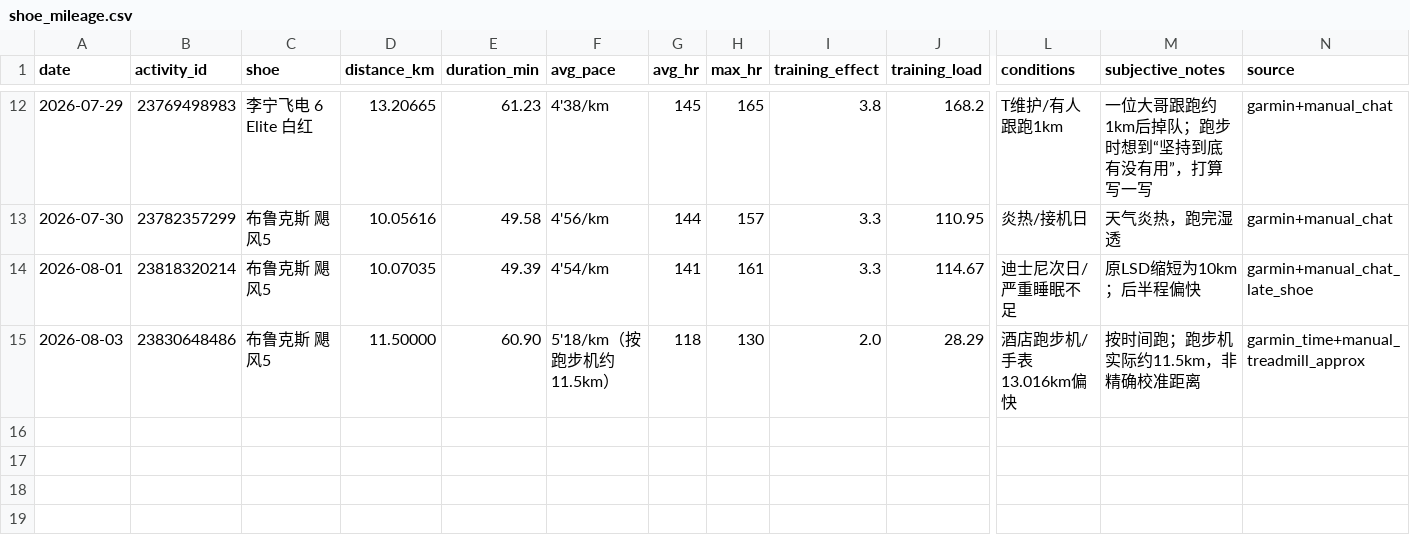
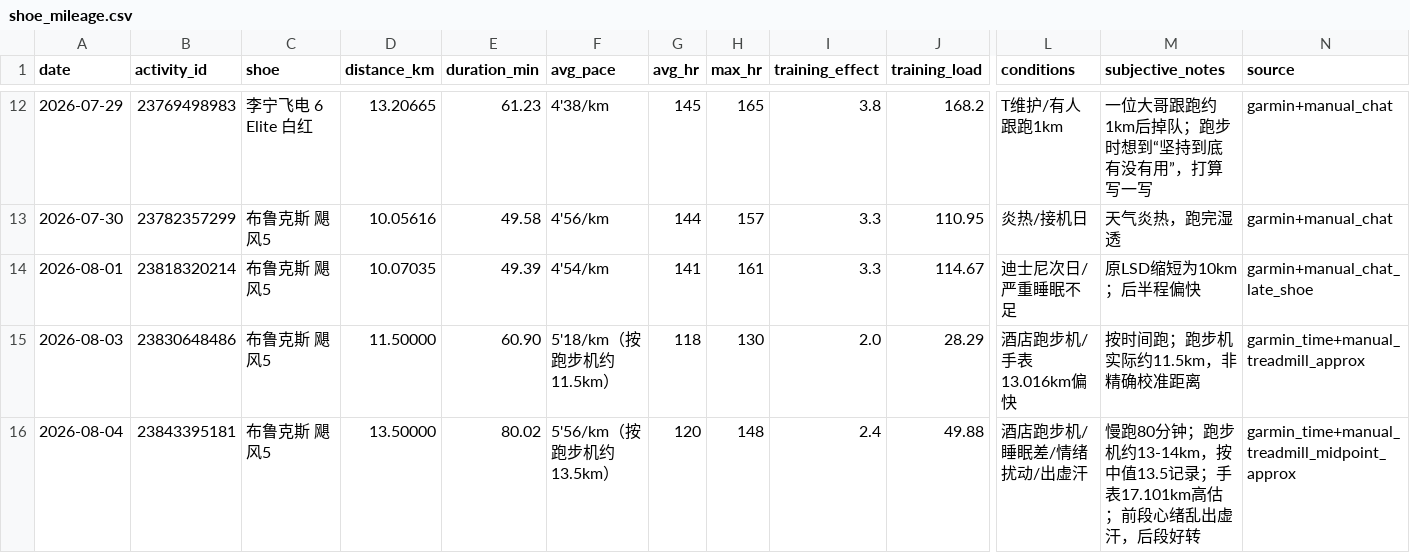
Before and after one commit to xiadasy/site-training-panel, a CSV file: data/shoes/shoe_mileage.csv, drawn as a sheet; only a part is shown, gaps mark what is left out; rows hold the shown columns only; the diff names each change by its address in the sheet, - before the commit and + after, or states it on an @@ line.

Commit message:
sync 2026-08-04 treadmill 80min approx 13.5km

```diff
--- a/data/shoes/shoe_mileage.csv
+++ b/data/shoes/shoe_mileage.csv
+row 16: 2026-08-04 | 23843395181 | 布鲁克斯 飓风5 | 13.50000 | 80.02 | 5'56/km（按跑步机约13.5km） | 120 | 148 | 2.4 | 49.88 | 酒店跑步机/睡眠差/情绪扰动/出虚汗 | 慢跑80分钟；跑步机约13-14km，按中值13.5记录；手表17.101km高估；前段心绪乱出虚汗，后段好转 | garmin_time+manual_treadmill_midpoint_approx
```
Also changed, not shown: data/shoes/shoe_summary.csv, 4 other files.
